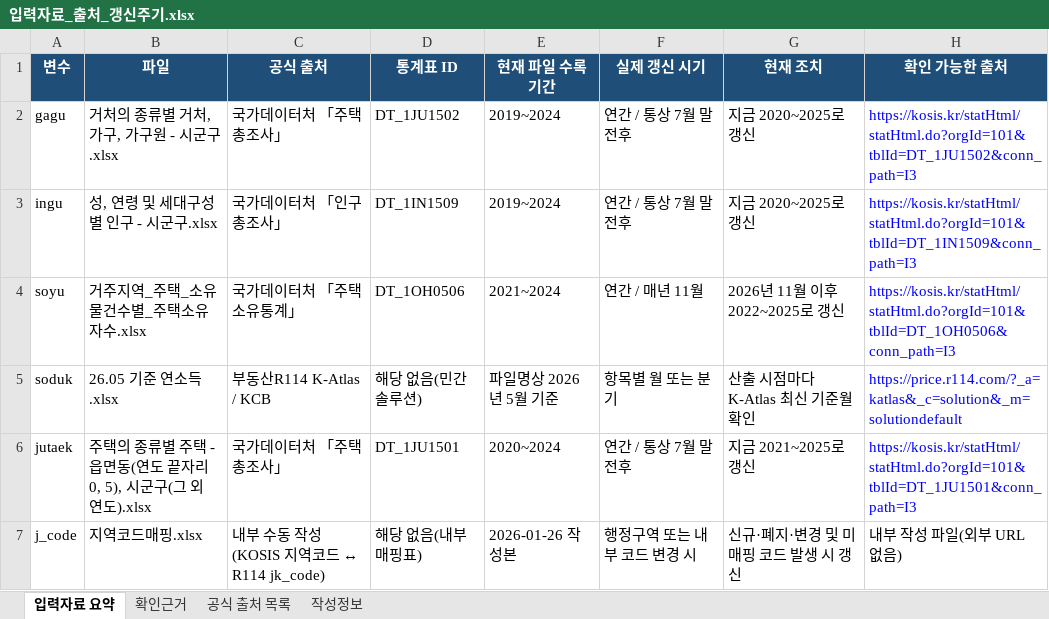
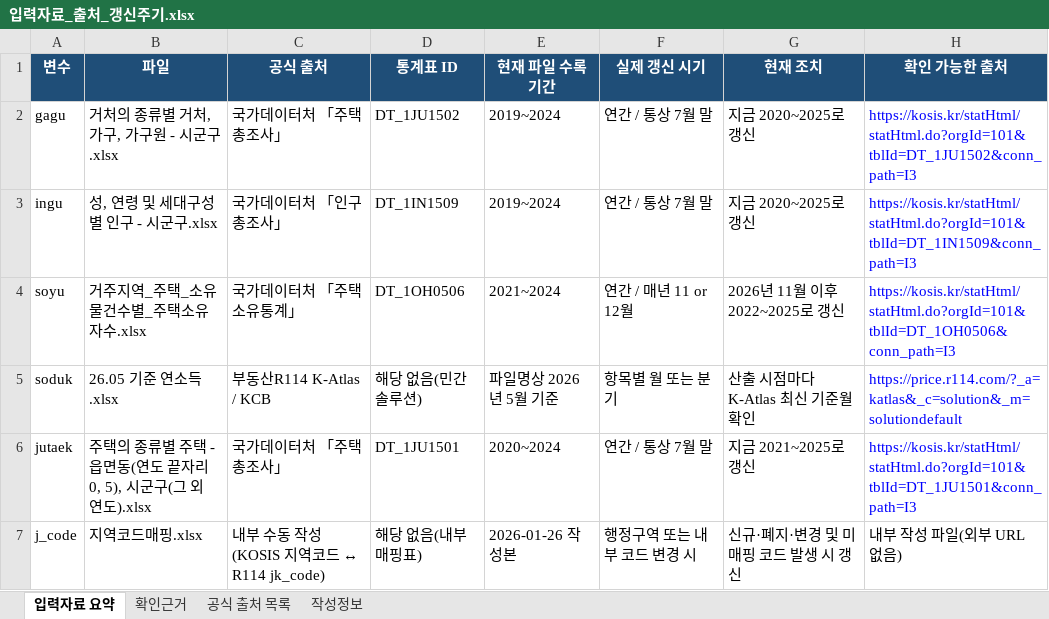
Before and after one commit to stbpie/GS_grade_automation, an Excel workbook: 입력자료_출처_갱신주기.xlsx, sheet 입력자료 요약, drawn as a sheet; values as stored, in another font and other column widths than the file's, no borders; the diff names each change by its address in the sheet, - before the commit and + after, or states it on an @@ line.

```diff
--- a/입력자료_출처_갱신주기.xlsx (sheet 입력자료 요약)
+++ b/입력자료_출처_갱신주기.xlsx (sheet 입력자료 요약)
-F2:F3 (실제 갱신 시기): 연간 / 통상 7월 말 전후
+F2:F3 (실제 갱신 시기): 연간 / 통상 7월 말
-F4 (실제 갱신 시기): 연간 / 매년 11월
+F4 (실제 갱신 시기): 연간 / 매년 11 or 12월
-F6 (실제 갱신 시기): 연간 / 통상 7월 말 전후
+F6 (실제 갱신 시기): 연간 / 통상 7월 말
```
Also changed, not shown: 1 other file.
